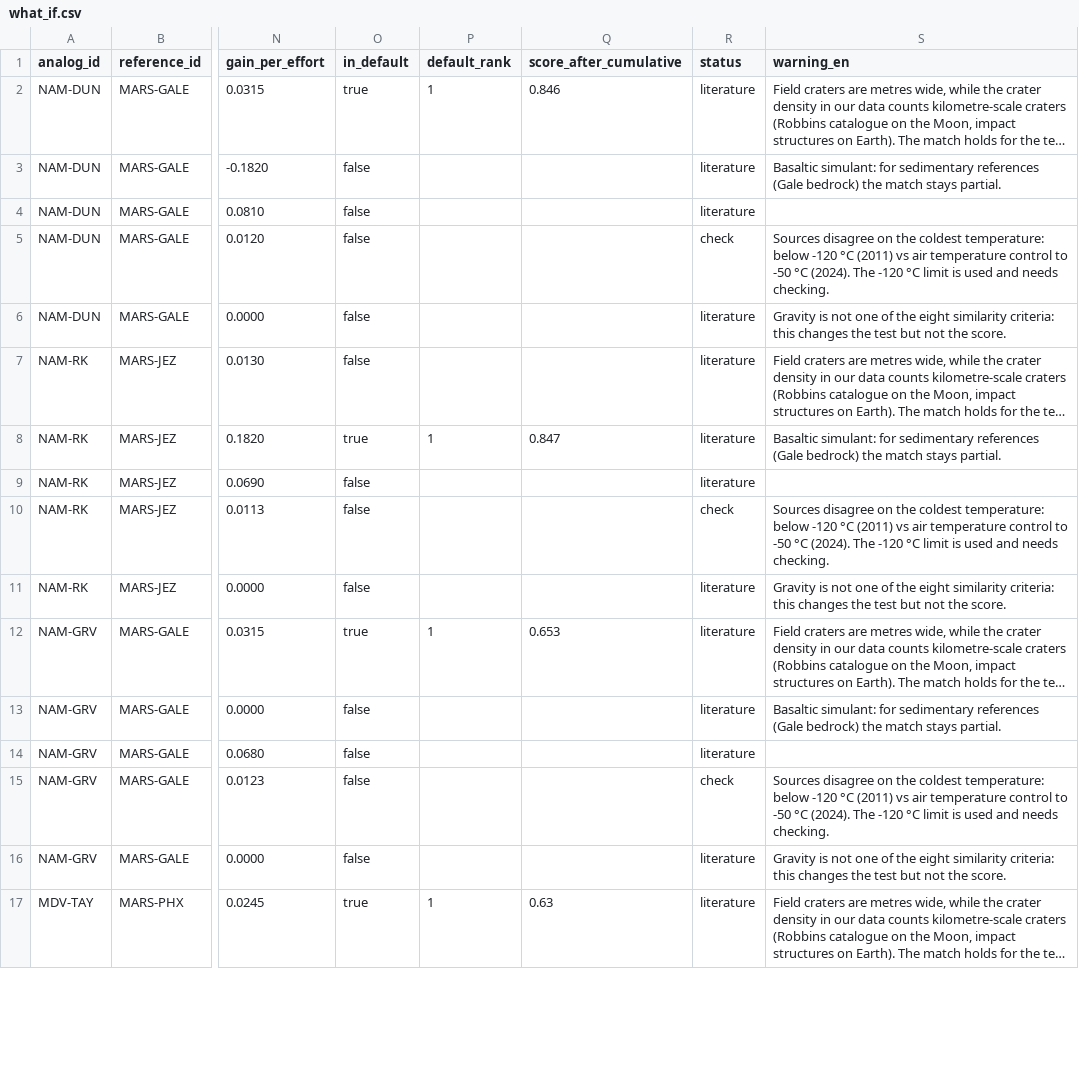
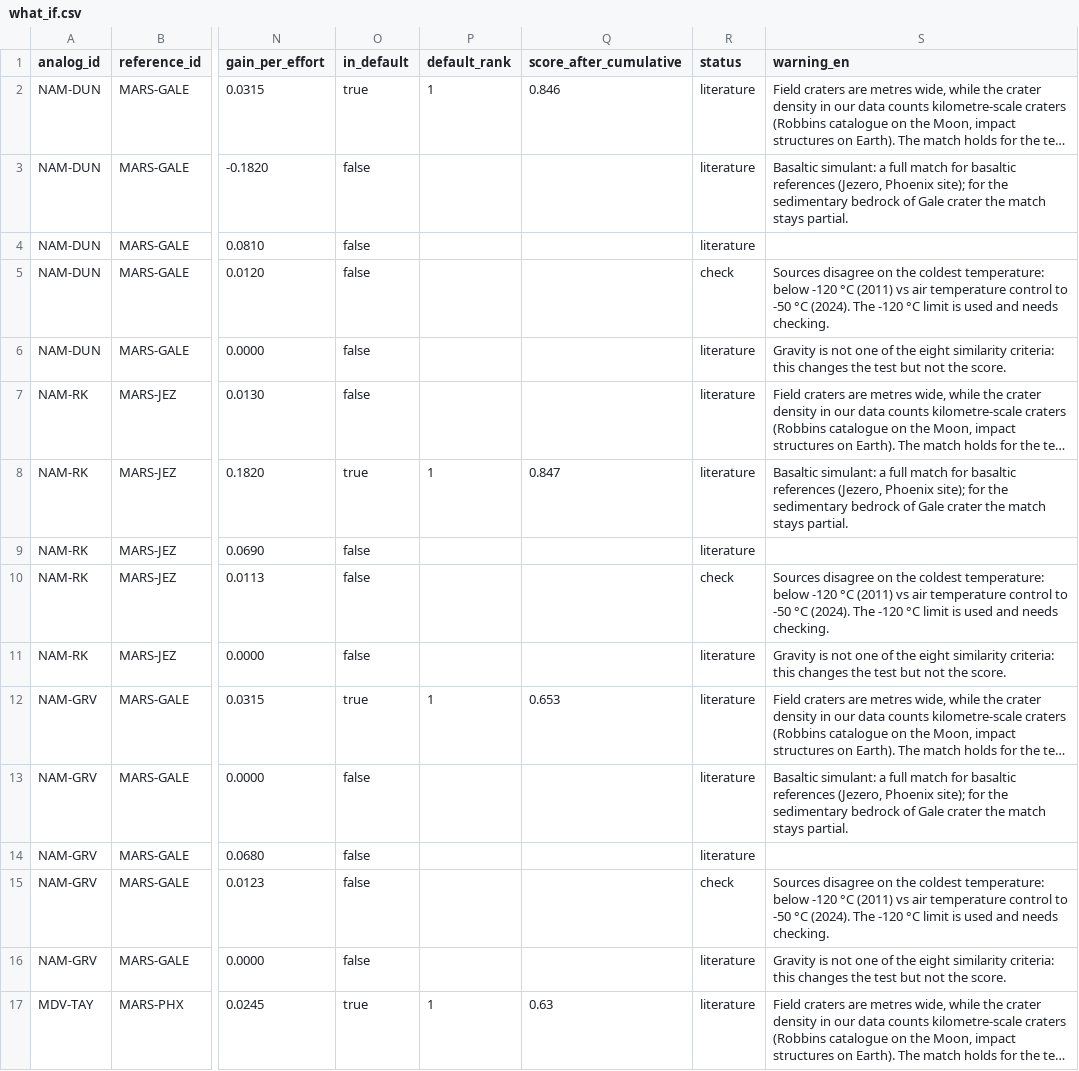
Before and after one commit to Max1-CE/earth-analog, a CSV file: data/what_if.csv, drawn as a sheet; only a part is shown, gaps mark what is left out; long unchanged cells end in …; the diff covers the shown part only; the diff names each change by its address in the sheet, - before the commit and + after, or states it on an @@ line.

```diff
--- a/data/what_if.csv
+++ b/data/what_if.csv
-S3 (warning_en): Basaltic simulant: for sedimentary references (Gale bedrock) the match…
+S3 (warning_en): Basaltic simulant: a full match for basaltic references (Jezero, Phoenix site); for the sedimentary bedrock of Gale crater the match…
-S8 (warning_en): Basaltic simulant: for sedimentary references (Gale bedrock) the match…
+S8 (warning_en): Basaltic simulant: a full match for basaltic references (Jezero, Phoenix site); for the sedimentary bedrock of Gale crater the match…
-S13 (warning_en): Basaltic simulant: for sedimentary references (Gale bedrock) the match…
+S13 (warning_en): Basaltic simulant: a full match for basaltic references (Jezero, Phoenix site); for the sedimentary bedrock of Gale crater the match…
```
Also changed, not shown: 4 edited cells elsewhere in this file, data/interventions.csv, 6 other files.
